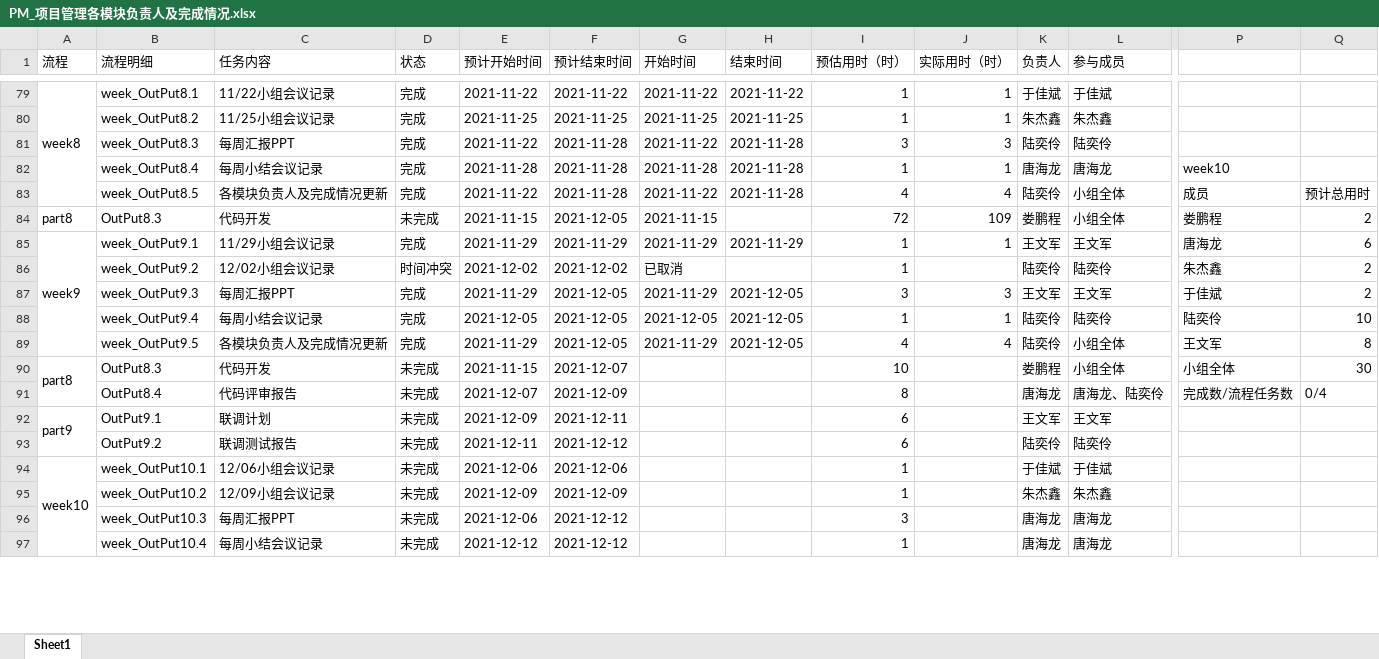
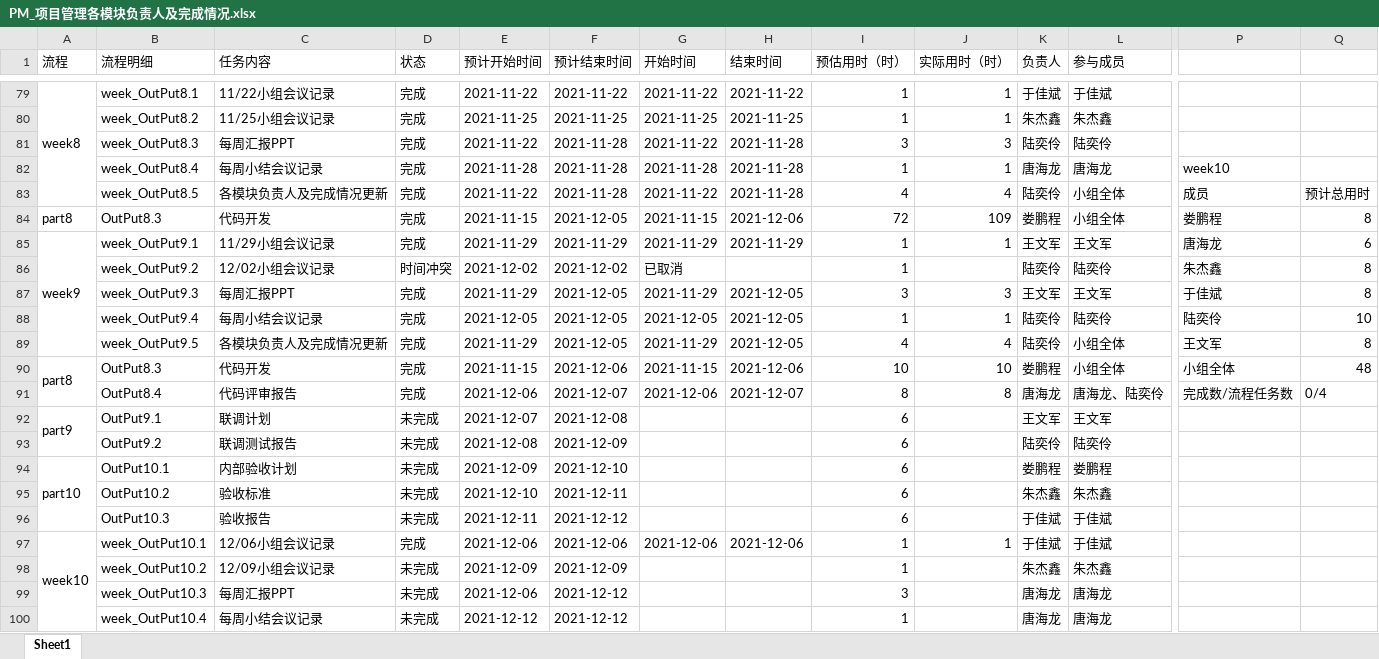
Before and after one commit to byurself/ndky_cx_pm_g1, an Excel workbook: PM_LSN_KYGA/PM_项目管理各模块负责人及完成情况.xlsx, sheet Sheet1, drawn as a sheet; only a part is shown, gaps mark what is left out; values as stored, in another font and other column widths than the file's, no cell formats; addresses are those after the commit; rows hold the shown columns only; the diff covers the shown part only; the diff names each change by its address in the sheet, - before the commit and + after, or states it on an @@ line.

```diff
--- a/PM_LSN_KYGA/PM_项目管理各模块负责人及完成情况.xlsx (sheet Sheet1)
+++ b/PM_LSN_KYGA/PM_项目管理各模块负责人及完成情况.xlsx (sheet Sheet1)
-D84 (状态): 未完成
+D84 (状态): 完成
-H84 (结束时间): (empty)
+H84 (结束时间): 2021-12-06
-Q84: 2
+Q84: 8
-Q86:Q87: 2
+Q86:Q87: 8
-D90:D91 (状态): 未完成
+D90:D91 (状态): 完成
-F90 (预计结束时间): 2021-12-07
+F90 (预计结束时间): 2021-12-06
-G90 (开始时间): (empty)
+G90 (开始时间): 2021-11-15
-H90 (结束时间): (empty)
+H90 (结束时间): 2021-12-06
-J90 (实际用时（时）): (empty)
+J90 (实际用时（时）): 10
-Q90: 30
+Q90: 48
-E91 (预计开始时间): 2021-12-07
+E91 (预计开始时间): 2021-12-06
-F91 (预计结束时间): 2021-12-09
+F91 (预计结束时间): 2021-12-07
-G91 (开始时间): (empty)
+G91 (开始时间): 2021-12-06
-H91 (结束时间): (empty)
+H91 (结束时间): 2021-12-07
-J91 (实际用时（时）): (empty)
+J91 (实际用时（时）): 8
-E92 (预计开始时间): 2021-12-09
+E92 (预计开始时间): 2021-12-07
-F92 (预计结束时间): 2021-12-11
+F92 (预计结束时间): 2021-12-08
-E93 (预计开始时间): 2021-12-11
+E93 (预计开始时间): 2021-12-08
-F93 (预计结束时间): 2021-12-12
+F93 (预计结束时间): 2021-12-09
+row 94: part10 | OutPut10.1 | 内部验收计划 | 未完成 | 2021-12-09 | 2021-12-10 |  |  | 6 |  | 娄鹏程 | 娄鹏程
+row 95:  | OutPut10.2 | 验收标准 | 未完成 | 2021-12-10 | 2021-12-11 |  |  | 6 |  | 朱杰鑫 | 朱杰鑫
+row 96:  | OutPut10.3 | 验收报告 | 未完成 | 2021-12-11 | 2021-12-12 |  |  | 6 |  | 于佳斌 | 于佳斌
-D97 (状态): 未完成
+D97 (状态): 完成
-G97 (开始时间): (empty)
+G97 (开始时间): 2021-12-06
-H97 (结束时间): (empty)
+H97 (结束时间): 2021-12-06
-J97 (实际用时（时）): (empty)
+J97 (实际用时（时）): 1
```
Also changed, not shown: 94 edited cells elsewhere in this sheet, cell formats.
